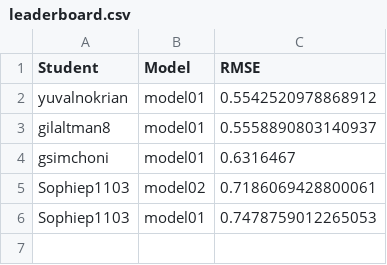
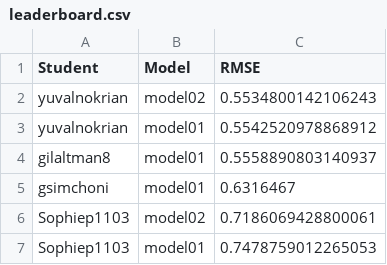
Before and after one commit to DSApps-2023/Class_Slides, a CSV file: leaderboard.csv, drawn as a sheet.

Commit message:
Updates leaderboard

```diff
--- a/leaderboard.csv
+++ b/leaderboard.csv
@@ -1,2 +1,3 @@
 Student,Model,RMSE
+yuvalnokrian,model02,0.5534800142106243
 yuvalnokrian,model01,0.5542520978868912
```
Also changed, not shown: 1 other file.
